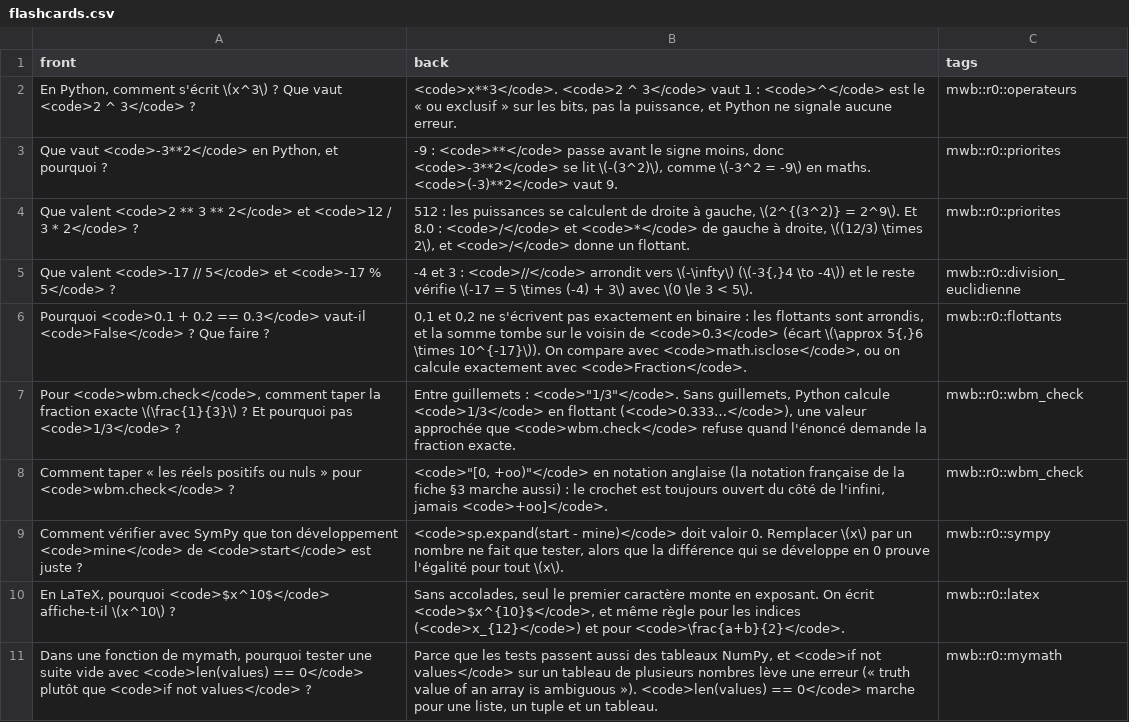
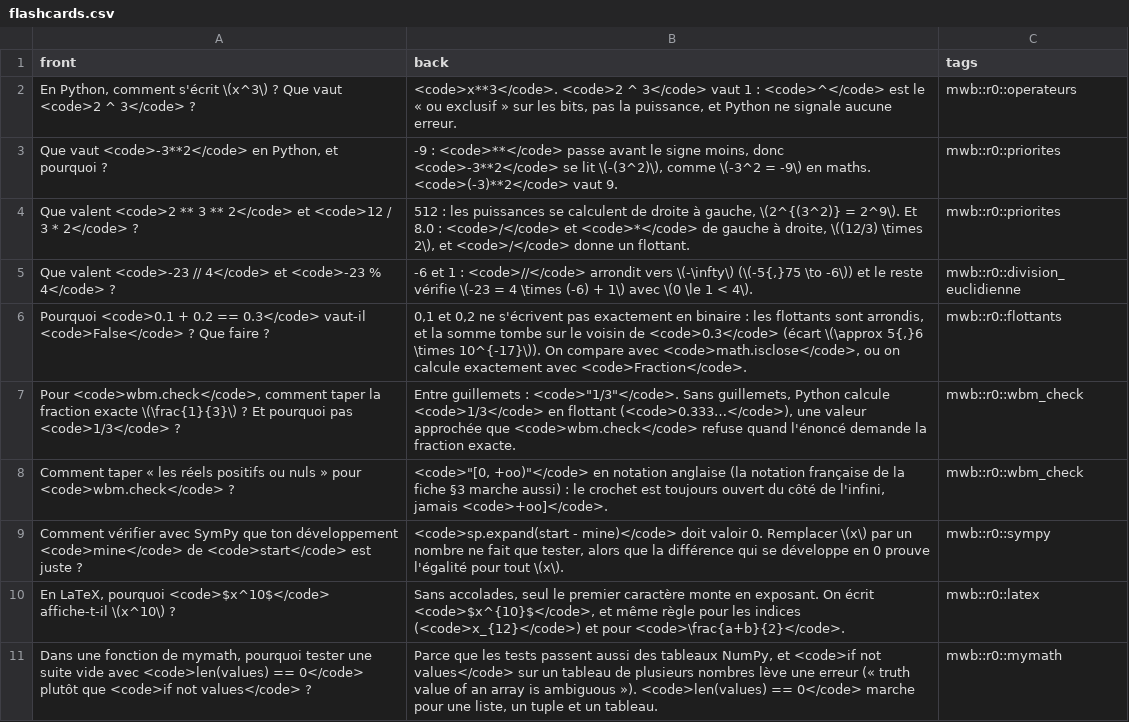
Before and after one commit to cemah2/workbookMaths, a CSV file: chapitres/r0_prise_en_main/flashcards.csv, drawn as a sheet.

```diff
--- a/chapitres/r0_prise_en_main/flashcards.csv
+++ b/chapitres/r0_prise_en_main/flashcards.csv
@@ -4,3 +4,3 @@ Que vaut <code>-3**2</code> en Python, et pourquoi ?;-9 : <code>**</code> passe
 Que valent <code>2 ** 3 ** 2</code> et <code>12 / 3 * 2</code> ?;512 : les puissances se calculent de droite à gauche, \(2^{(3^2)} = 2^9\). Et 8.0 : <code>/</code> et <code>*</code> de gauche à droite, \((12/3) \times 2\), et <code>/</code> donne un flottant.;mwb::r0::priorites
-Que valent <code>-17 // 5</code> et <code>-17 % 5</code> ?;-4 et 3 : <code>//</code> arrondit vers \(-\infty\) (\(-3{,}4 \to -4\)) et le reste vérifie \(-17 = 5 \times (-4) + 3\) avec \(0 \le 3 < 5\).;mwb::r0::division_euclidienne
+Que valent <code>-23 // 4</code> et <code>-23 % 4</code> ?;-6 et 1 : <code>//</code> arrondit vers \(-\infty\) (\(-5{,}75 \to -6\)) et le reste vérifie \(-23 = 4 \times (-6) + 1\) avec \(0 \le 1 < 4\).;mwb::r0::division_euclidienne
 Pourquoi <code>0.1 + 0.2 == 0.3</code> vaut-il <code>False</code> ? Que faire ?;0,1 et 0,2 ne s'écrivent pas exactement en binaire : les flottants sont arrondis, et la somme tombe sur le voisin de <code>0.3</code> (écart \(\approx 5{,}6 \times 10^{-17}\)). On compare avec <code>math.isclose</code>, ou on calcule exactement avec <code>Fraction</code>.;mwb::r0::flottants
```
Also changed, not shown: 21 other files.
